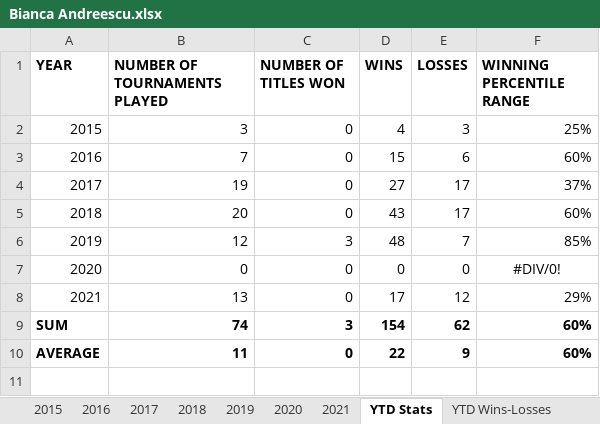
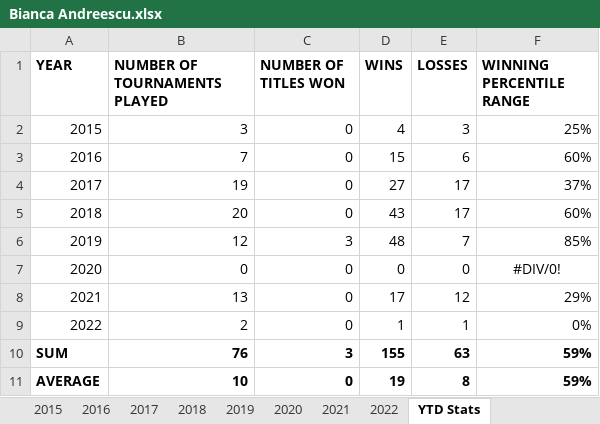
Before and after one commit to soumyavajjhala/soumyavajjhala.github.io, an Excel workbook: Tennis/WTA Tour/Bianca Andreescu.xlsx, sheet YTD Stats, drawn as a sheet; values as stored, in another font and other column widths than the file's, no borders; conditional formats not drawn; removed rows and columns are numbered as before the commit, all else as after; the diff names each change by its address in the sheet, - before the commit and + after, or states it on an @@ line.

Commit message:
Update tennis

```diff
--- a/Tennis/WTA Tour/Bianca Andreescu.xlsx (sheet YTD Stats)
+++ b/Tennis/WTA Tour/Bianca Andreescu.xlsx (sheet YTD Stats)
+sheet tab: 2022
-row 9: SUM | 74 | 3 | 154 | 62 | 60%
-row 10: AVERAGE | 11 | 0 | 22 | 9 | 60%
+row 9: 2022 | 2 | 0 | 1 | 1 | 0%
+row 10: SUM | 76 | 3 | 155 | 63 | 59%
+row 11: AVERAGE | 10 | 0 | 19 | 8 | 59%
```
Also changed, not shown: Tennis/WTA Tour/Emma Raducanu.xlsx, Tennis/WTA Tour/Iga Świątek.xlsx, 21 other files.
